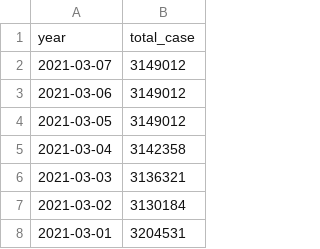
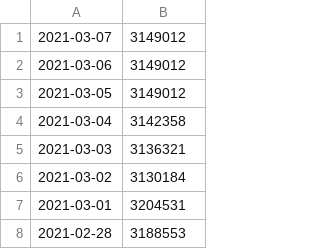
Before and after one commit to freemanbach/Python, a CSV file: python3/covid/worlddata/spain/spa_case_data.csv, drawn as a sheet; only a part is shown; the shorter side is filled out with more unchanged rows; the diff names each change by its address in the sheet, - before the commit and + after, or states it on an @@ line.

Commit message:
revert back to previous state without title

```diff
--- a/python3/covid/worlddata/spain/spa_case_data.csv
+++ b/python3/covid/worlddata/spain/spa_case_data.csv
-row 1: year | total_case
```
